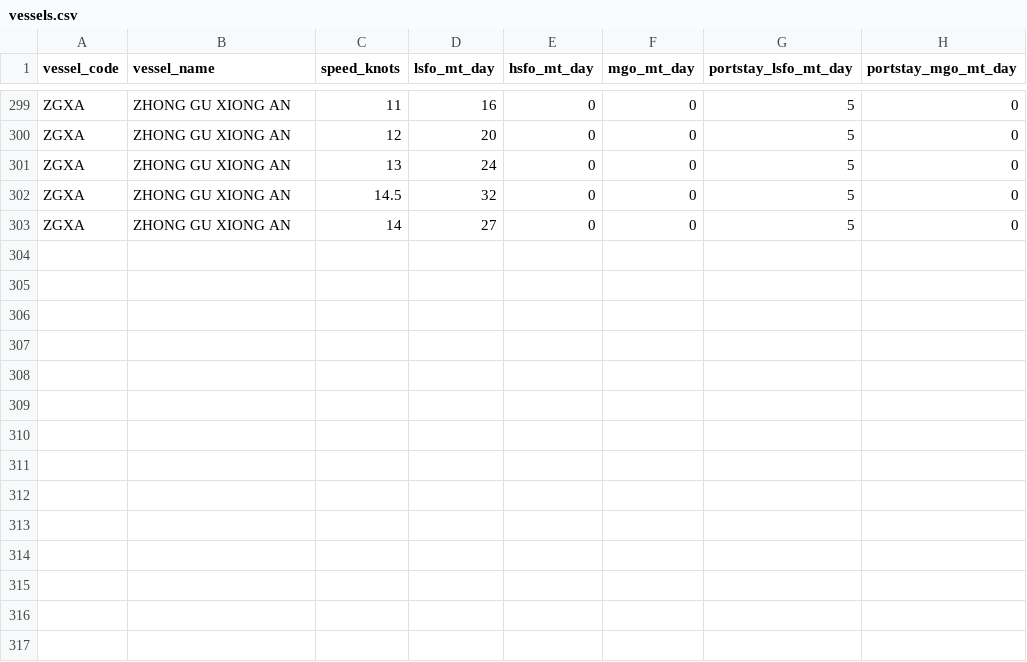
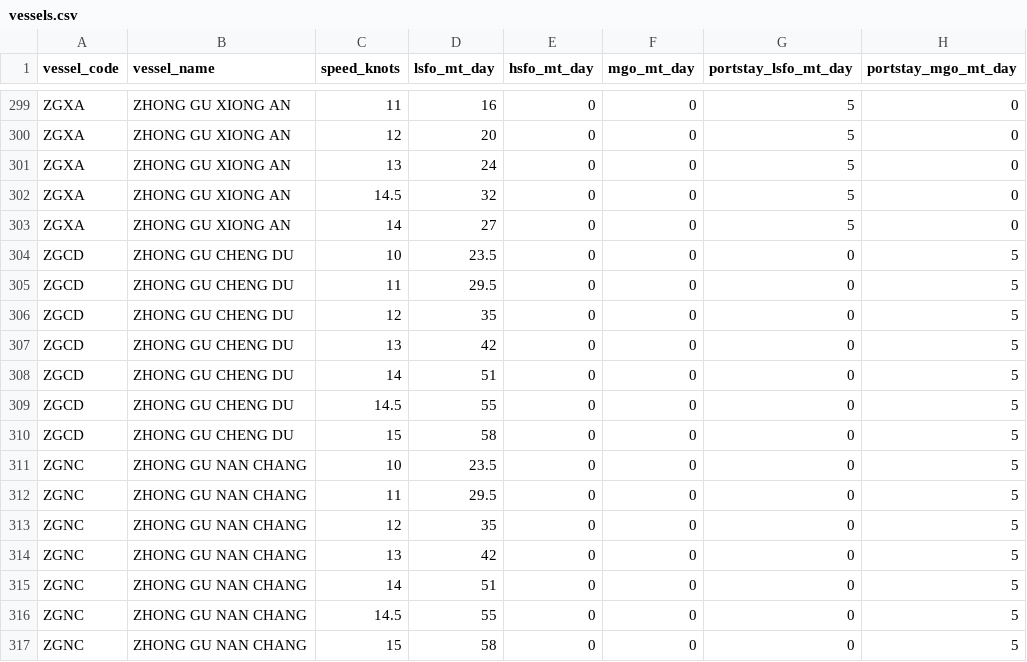
Before and after one commit to LeahLiuL/Schedule-Simulation, a CSV file: shipping_data/vessels.csv, drawn as a sheet; only a part is shown, gaps mark what is left out.

Commit message:
Add ZGCD and ZGNC vessels with +7t LSFO and 5t MGO port fuel

```diff
--- a/shipping_data/vessels.csv
+++ b/shipping_data/vessels.csv
@@ -303 +303,15 @@ ZGXA,ZHONG GU XIONG AN,14.5,32,0,0,5,0
 ZGXA,ZHONG GU XIONG AN,14,27,0,0,5,0
+ZGCD,ZHONG GU CHENG DU,10,23.5,0,0,0,5
+ZGCD,ZHONG GU CHENG DU,11,29.5,0,0,0,5
+ZGCD,ZHONG GU CHENG DU,12,35,0,0,0,5
+ZGCD,ZHONG GU CHENG DU,13,42,0,0,0,5
+ZGCD,ZHONG GU CHENG DU,14,51,0,0,0,5
+ZGCD,ZHONG GU CHENG DU,14.5,55,0,0,0,5
+ZGCD,ZHONG GU CHENG DU,15,58,0,0,0,5
+ZGNC,ZHONG GU NAN CHANG,10,23.5,0,0,0,5
+ZGNC,ZHONG GU NAN CHANG,11,29.5,0,0,0,5
+ZGNC,ZHONG GU NAN CHANG,12,35,0,0,0,5
+ZGNC,ZHONG GU NAN CHANG,13,42,0,0,0,5
+ZGNC,ZHONG GU NAN CHANG,14,51,0,0,0,5
+ZGNC,ZHONG GU NAN CHANG,14.5,55,0,0,0,5
+ZGNC,ZHONG GU NAN CHANG,15,58,0,0,0,5
```
